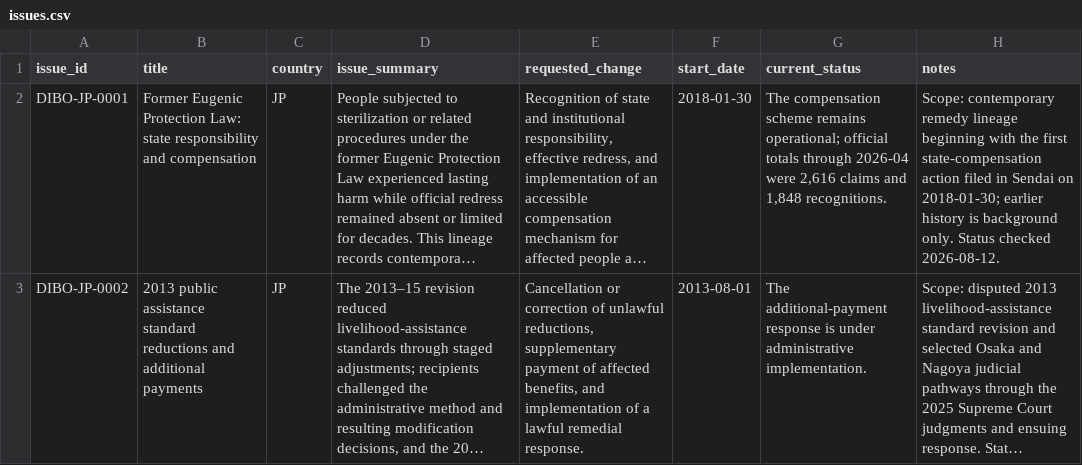
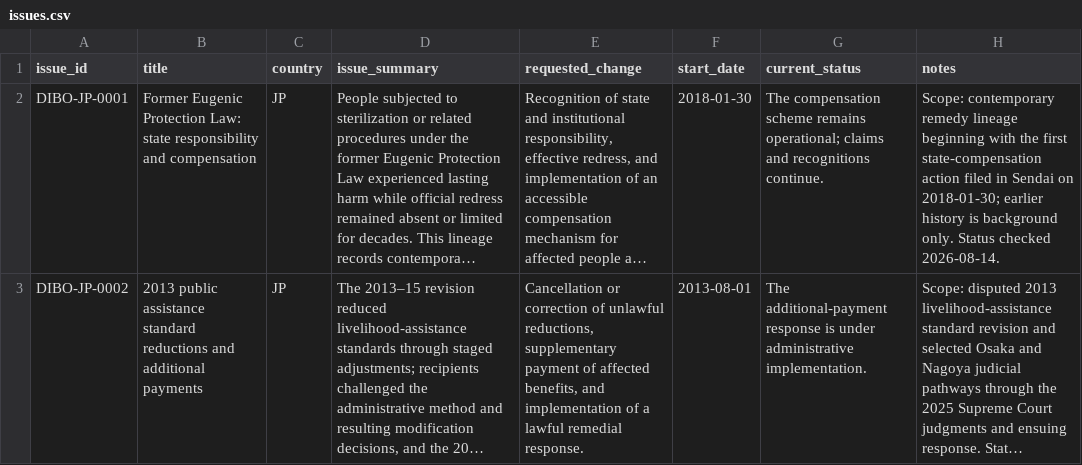
Before and after one commit to dibo-research/dibo, a CSV file: data/issues.csv, drawn as a sheet; long unchanged cells end in …; the diff names each change by its address in the sheet, - before the commit and + after, or states it on an @@ line.

```diff
--- a/data/issues.csv
+++ b/data/issues.csv
-G2 (current_status): …remains operational; official totals through 2026-04 were 2,616 claims and 1,848 recognitions.
+G2 (current_status): …remains operational; claims and recognitions continue.
-H2 (notes): …Status checked 2026-08-12.
+H2 (notes): …Status checked 2026-08-14.
```
Also changed, not shown: data/episodes.csv, 1 other file.
